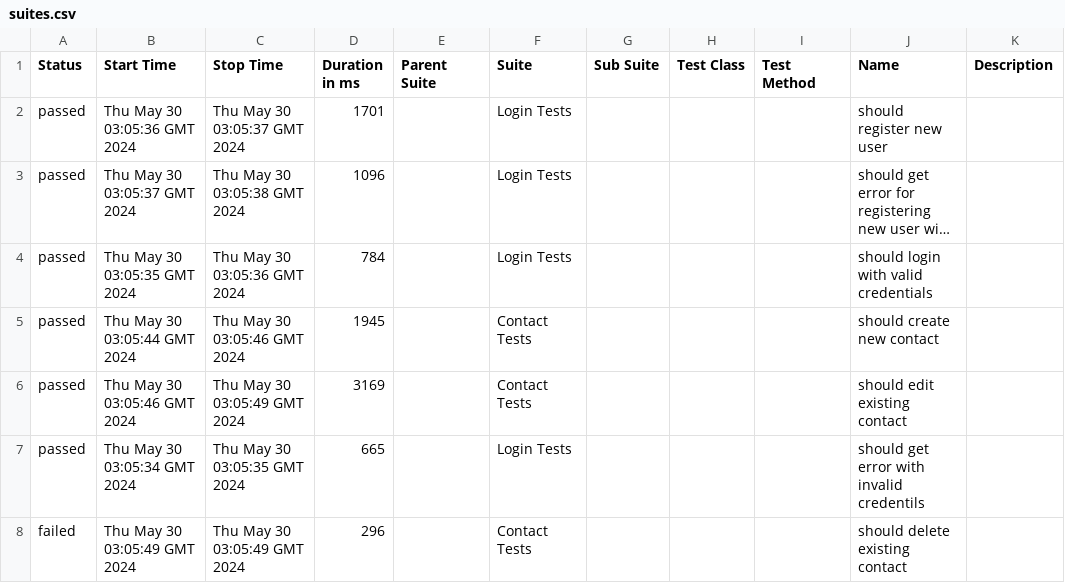
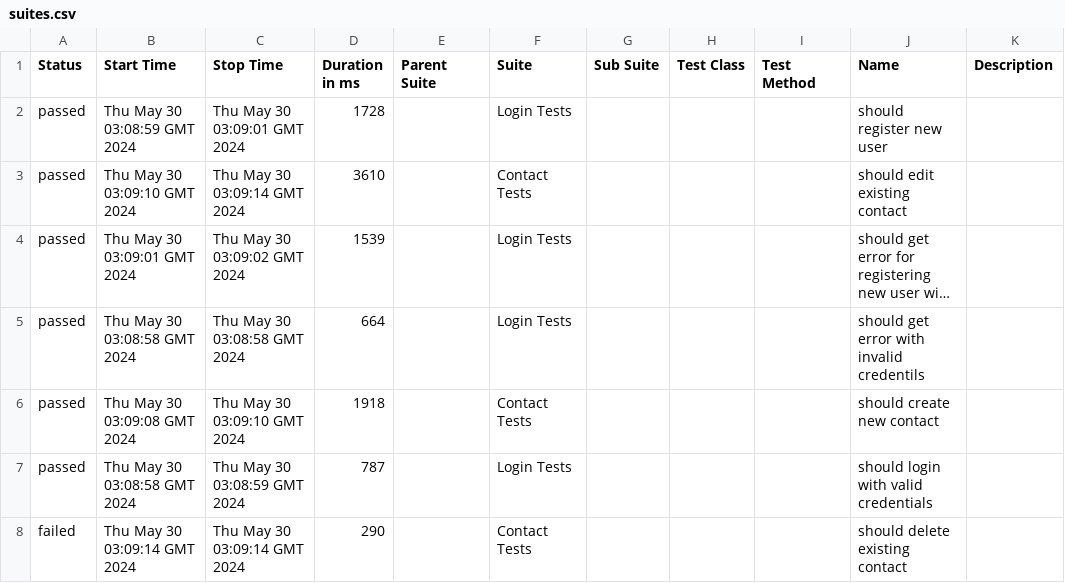
Before and after one commit to qafellas/capstone, a CSV file: 29/data/suites.csv, drawn as a sheet; long unchanged cells end in …; removed rows and columns are numbered as before the commit, all else as after; the diff names each change by its address in the sheet, - before the commit and + after, or states it on an @@ line.

```diff
--- a/29/data/suites.csv
+++ b/29/data/suites.csv
-B2 (Start Time): Thu May 30 03:05:36 GMT 2024
+B2 (Start Time): Thu May 30 03:08:59 GMT 2024
-C2 (Stop Time): Thu May 30 03:05:37 GMT 2024
+C2 (Stop Time): Thu May 30 03:09:01 GMT 2024
-D2 (Duration in ms): 1701
+D2 (Duration in ms): 1728
+row 3: passed | Thu May 30 03:09:10 GMT 2024 | Thu May 30 03:09:14 GMT 2024 | 3610 |  | Contact Tests |  |  |  | should edit existing contact
-B4 (Start Time): Thu May 30 03:05:37 GMT 2024
+B4 (Start Time): Thu May 30 03:09:01 GMT 2024
-C4 (Stop Time): Thu May 30 03:05:38 GMT 2024
+C4 (Stop Time): Thu May 30 03:09:02 GMT 2024
-D4 (Duration in ms): 1096
+D4 (Duration in ms): 1539
-B5 (Start Time): Thu May 30 03:05:35 GMT 2024
+B5 (Start Time): Thu May 30 03:08:58 GMT 2024
-C5 (Stop Time): Thu May 30 03:05:36 GMT 2024
+C5 (Stop Time): Thu May 30 03:08:58 GMT 2024
-D5 (Duration in ms): 784
+D5 (Duration in ms): 664
-J5 (Name): should login with valid credentials
+J5 (Name): should get error with invalid credentils
-B6 (Start Time): Thu May 30 03:05:44 GMT 2024
+B6 (Start Time): Thu May 30 03:09:08 GMT 2024
-C6 (Stop Time): Thu May 30 03:05:46 GMT 2024
+C6 (Stop Time): Thu May 30 03:09:10 GMT 2024
-D6 (Duration in ms): 1945
+D6 (Duration in ms): 1918
-row 6: passed | Thu May 30 03:05:46 GMT 2024 | Thu May 30 03:05:49 GMT 2024 | 3169 |  | Contact Tests |  |  |  | should edit existing contact
-B7 (Start Time): Thu May 30 03:05:34 GMT 2024
+B7 (Start Time): Thu May 30 03:08:58 GMT 2024
-C7 (Stop Time): Thu May 30 03:05:35 GMT 2024
+C7 (Stop Time): Thu May 30 03:08:59 GMT 2024
-D7 (Duration in ms): 665
+D7 (Duration in ms): 787
-J7 (Name): should get error with invalid credentils
+J7 (Name): should login with valid credentials
-B8 (Start Time): Thu May 30 03:05:49 GMT 2024
+B8 (Start Time): Thu May 30 03:09:14 GMT 2024
-C8 (Stop Time): Thu May 30 03:05:49 GMT 2024
+C8 (Stop Time): Thu May 30 03:09:14 GMT 2024
-D8 (Duration in ms): 296
+D8 (Duration in ms): 290
```
Also changed, not shown: 34 other files.
